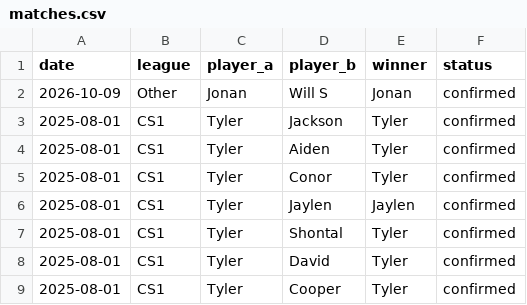
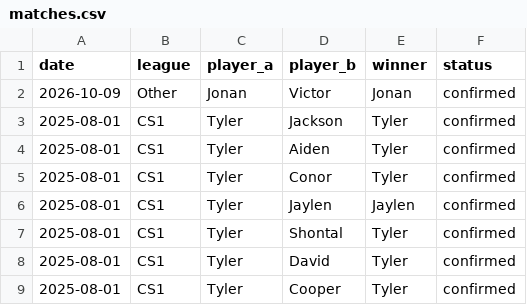
Before and after one commit to Doeydonuts/HandballElo, a CSV file: matches.csv, drawn as a sheet; only a part is shown.

Commit message:
Update matches.csv

```diff
--- a/matches.csv
+++ b/matches.csv
@@ -1,3 +1,3 @@
 date,league,player_a,player_b,winner,status
-2026-10-09,Other,Jonan,Will S,Jonan,confirmed
+2026-10-09,Other,Jonan,Victor,Jonan,confirmed
 2025-08-01,CS1,Tyler,Jackson,Tyler,confirmed
```
